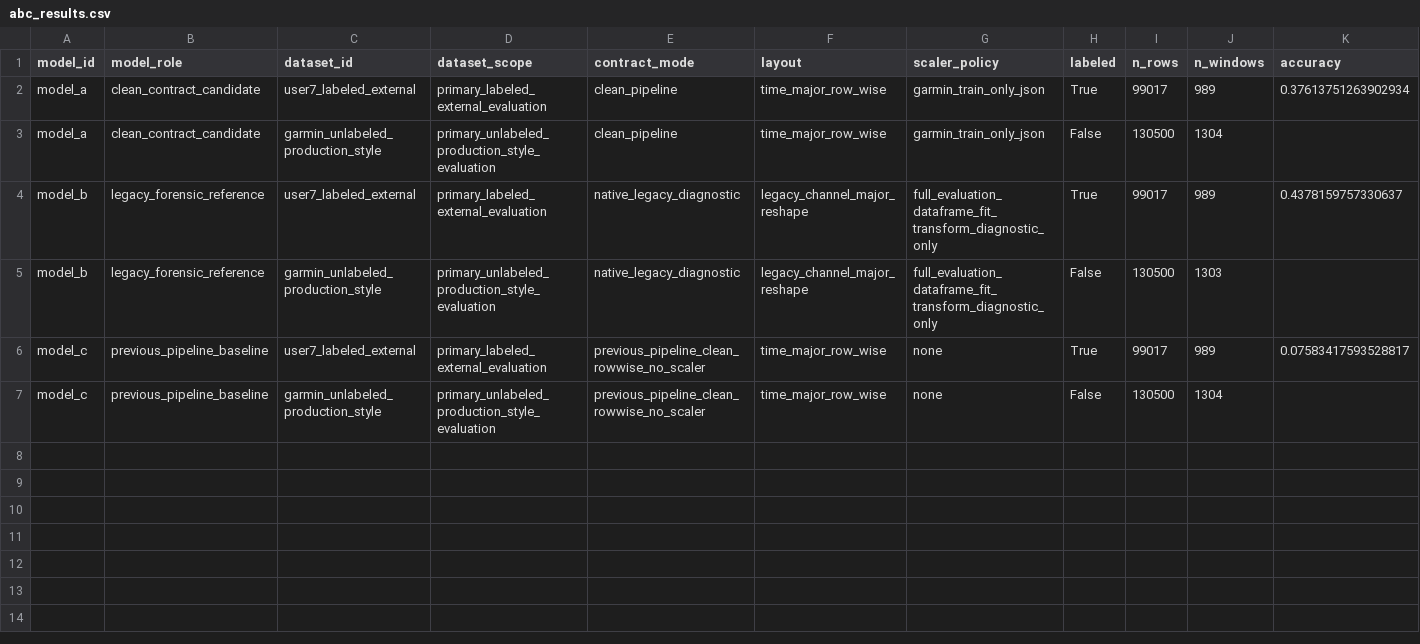
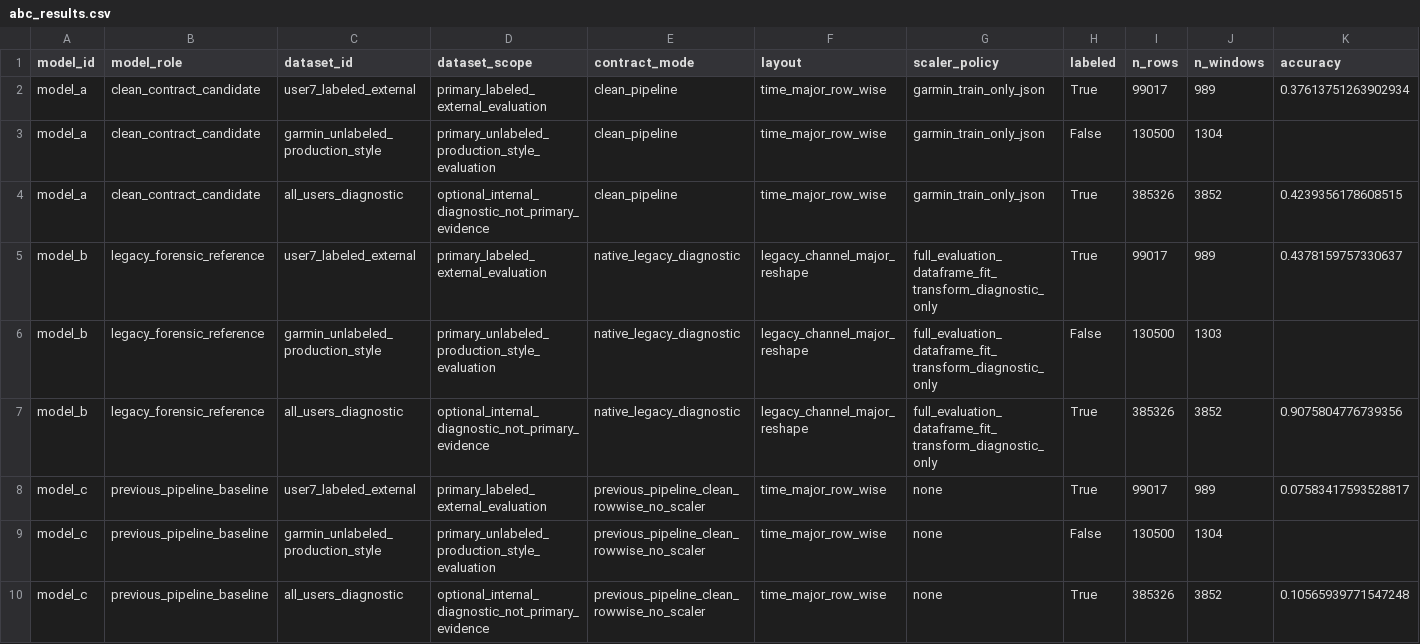
Before and after one commit to ShalinVachheta017/wearable-har-mlops-pipeline, a CSV file: reports/abc_comparison/abc_results.csv, drawn as a sheet; only a part is shown; rows hold the shown columns only; the diff names each change by its address in the sheet, - before the commit and + after, or states it on an @@ line.

Commit message:
docs: update ABC evidence with all_users diagnostic results

```diff
--- a/reports/abc_comparison/abc_results.csv
+++ b/reports/abc_comparison/abc_results.csv
+row 4: model_a | clean_contract_candidate | all_users_diagnostic | optional_internal_diagnostic_not_primary_evidence | clean_pipeline | time_major_row_wise | garmin_train_only_json | True | 385326 | 3852 | 0.4239356178608515
+row 7: model_b | legacy_forensic_reference | all_users_diagnostic | optional_internal_diagnostic_not_primary_evidence | native_legacy_diagnostic | legacy_channel_major_reshape | full_evaluation_dataframe_fit_transform_diagnostic_only | True | 385326 | 3852 | 0.9075804776739356
+row 10: model_c | previous_pipeline_baseline | all_users_diagnostic | optional_internal_diagnostic_not_primary_evidence | previous_pipeline_clean_rowwise_no_scaler | time_major_row_wise | none | True | 385326 | 3852 | 0.10565939771547248
```
Also changed, not shown: 4 other files.
